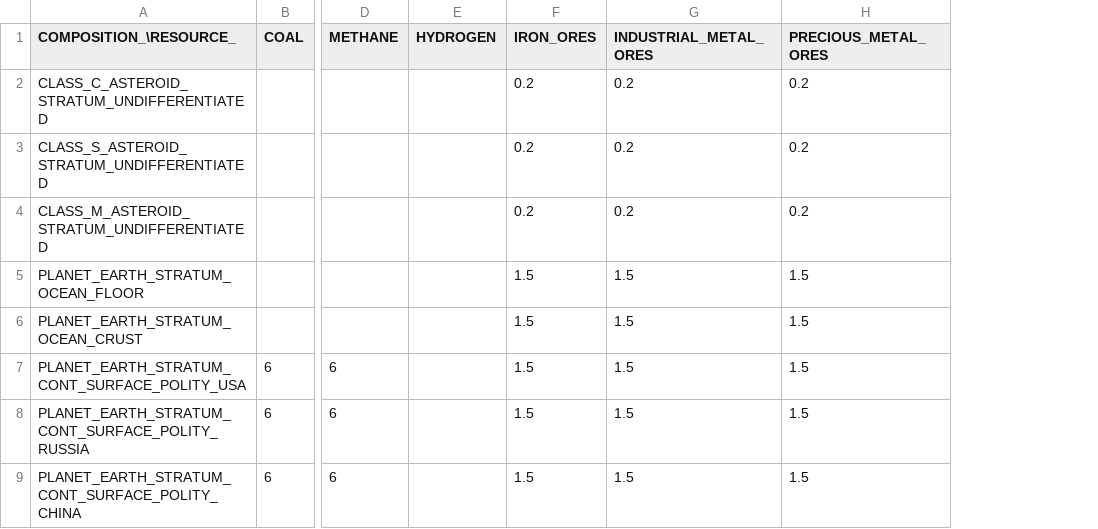
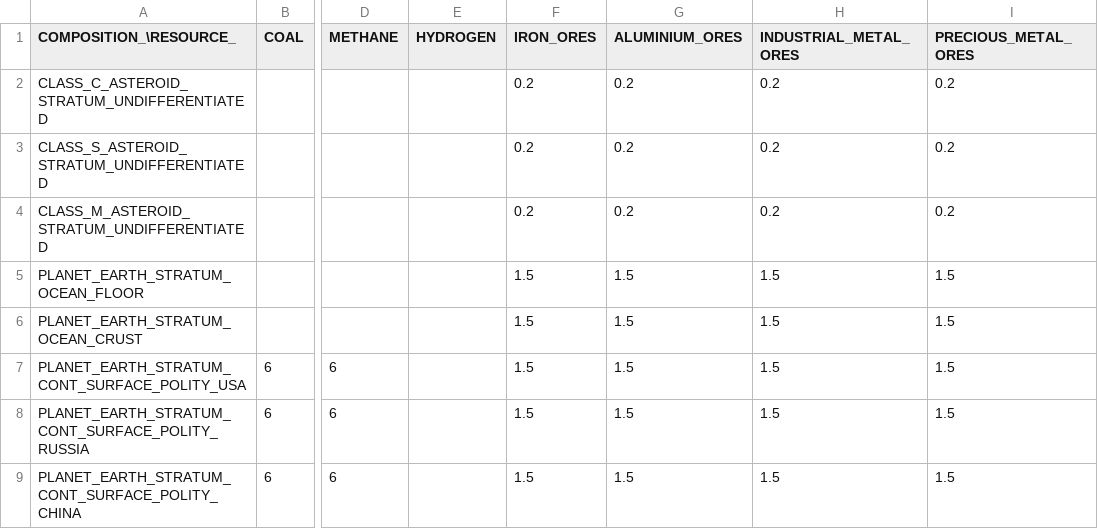
Before and after one commit to t2civ/astropolis_sdk, a TSV file: public/data/tables/compositions_resources_heterogeneities.tsv, drawn as a sheet; only a part is shown, gaps mark what is left out; the diff names each change by its address in the sheet, - before the commit and + after, or states it on an @@ line.

```diff
--- a/public/data/tables/compositions_resources_heterogeneities.tsv
+++ b/public/data/tables/compositions_resources_heterogeneities.tsv
+column G (ALUMINIUM_ORES), rows 2-9: 0.2 | 0.2 | 0.2 | 1.5 | 1.5 | 1.5 | 1.5 | 1.5
```
Also changed, not shown: public/data/tables/compositions_resources_percents.tsv, public/data/tables/facilities_inventories.tsv, 6 other files.
